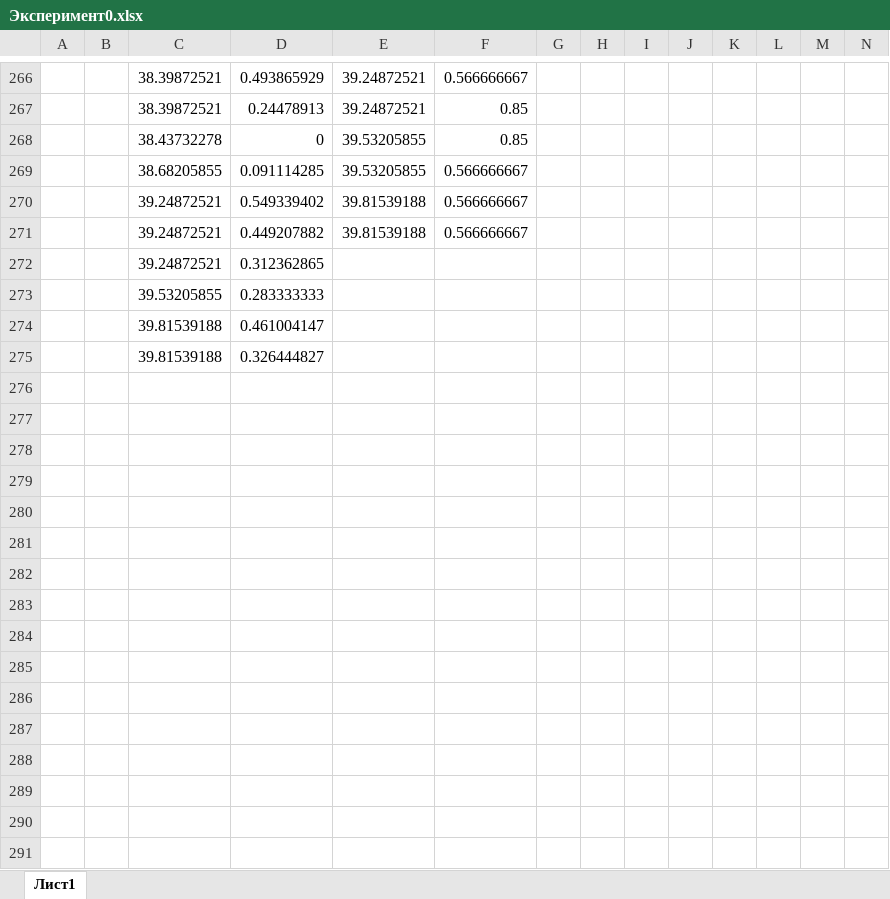
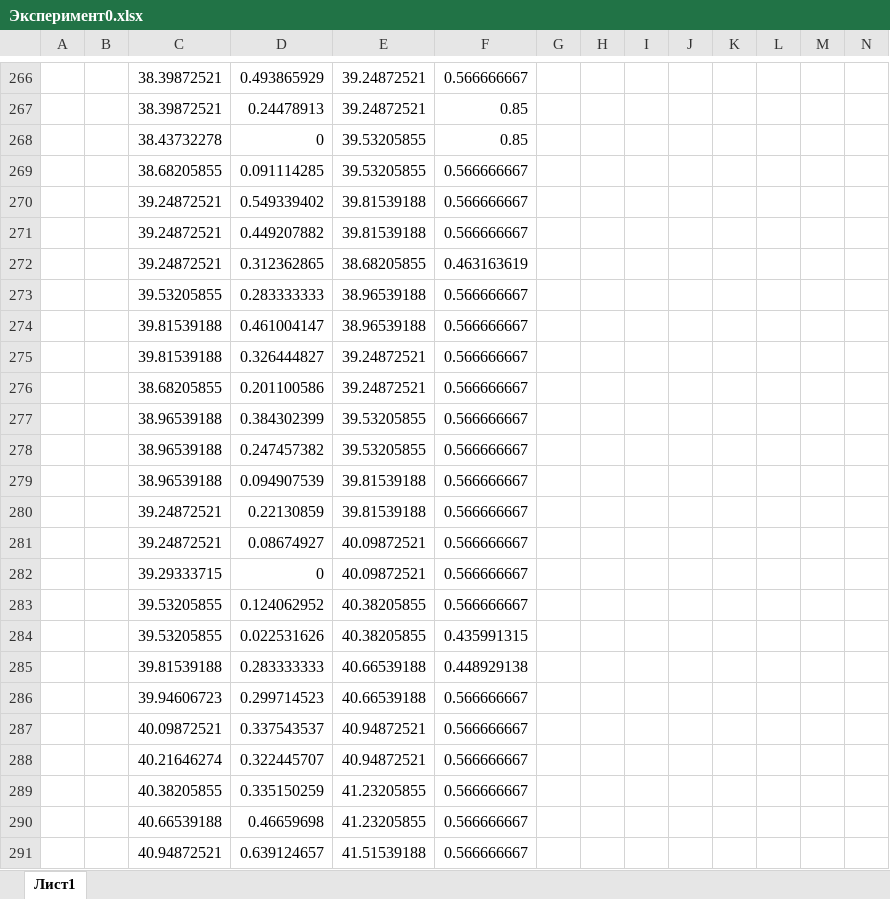
Before and after one commit to Fanatsio/surgu-System-Modeling, an Excel workbook: Course work/CourseWork/Эксперимент 0/Эксперимент0.xlsx, sheet Лист1, drawn as a sheet; only a part is shown, gaps mark what is left out; values as stored, in another font and other column widths than the file's, no borders; rows hold the shown columns only; the diff covers the shown part only; the diff names each change by its address in the sheet, - before the commit and + after, or states it on an @@ line.

```diff
--- a/Course work/CourseWork/Эксперимент 0/Эксперимент0.xlsx (sheet Лист1)
+++ b/Course work/CourseWork/Эксперимент 0/Эксперимент0.xlsx (sheet Лист1)
-E272: (empty)
+E272: 38.68205855
-F272: (empty)
+F272: 0.463163619
-E273:E274: (empty)
+E273:E274: 38.96539188
-F273:F275: (empty)
+F273:F275: 0.566666667
-E275: (empty)
+E275: 39.24872521
+row 276:  |  | 38.68205855 | 0.201100586 | 39.24872521 | 0.566666667
+row 277:  |  | 38.96539188 | 0.384302399 | 39.53205855 | 0.566666667
+row 278:  |  | 38.96539188 | 0.247457382 | 39.53205855 | 0.566666667
+row 279:  |  | 38.96539188 | 0.094907539 | 39.81539188 | 0.566666667
+row 280:  |  | 39.24872521 | 0.22130859 | 39.81539188 | 0.566666667
+row 281:  |  | 39.24872521 | 0.08674927 | 40.09872521 | 0.566666667
+row 282:  |  | 39.29333715 | 0 | 40.09872521 | 0.566666667
+row 283:  |  | 39.53205855 | 0.124062952 | 40.38205855 | 0.566666667
+row 284:  |  | 39.53205855 | 0.022531626 | 40.38205855 | 0.435991315
+row 285:  |  | 39.81539188 | 0.283333333 | 40.66539188 | 0.448929138
+row 286:  |  | 39.94606723 | 0.299714523 | 40.66539188 | 0.566666667
+row 287:  |  | 40.09872521 | 0.337543537 | 40.94872521 | 0.566666667
+row 288:  |  | 40.21646274 | 0.322445707 | 40.94872521 | 0.566666667
+row 289:  |  | 40.38205855 | 0.335150259 | 41.23205855 | 0.566666667
+row 290:  |  | 40.66539188 | 0.46659698 | 41.23205855 | 0.566666667
+row 291:  |  | 40.94872521 | 0.639124657 | 41.51539188 | 0.566666667
```
Also changed, not shown: 211 added rows, 170 edited cells and merged cells elsewhere in this sheet, 24 other files.
